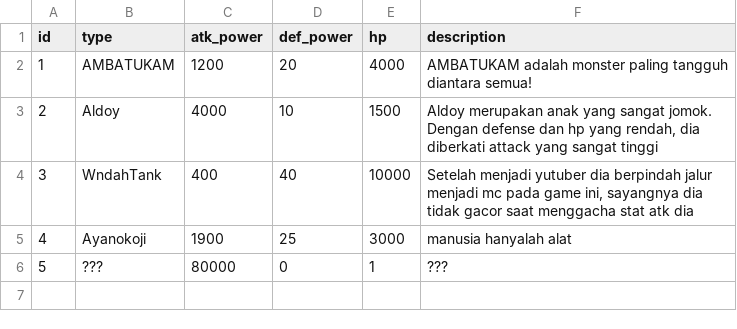
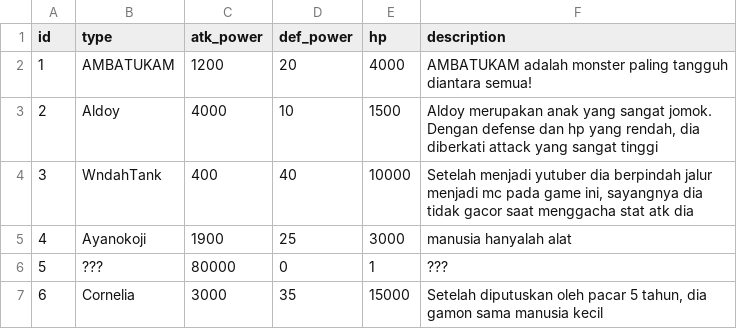
Before and after one commit to Labpro-21/if1210-2024-tubes-k04-a, a CSV file: data/monster.csv, drawn as a sheet; the diff names each change by its address in the sheet, - before the commit and + after, or states it on an @@ line.

Commit message:
feat : add arena.py undone and add monster

```diff
--- a/data/monster.csv
+++ b/data/monster.csv
+row 7: 6 | Cornelia | 3000 | 35 | 15000 | Setelah diputuskan oleh pacar 5 tahun, dia gamon sama manusia kecil
```
Also changed, not shown: 1 other file.
